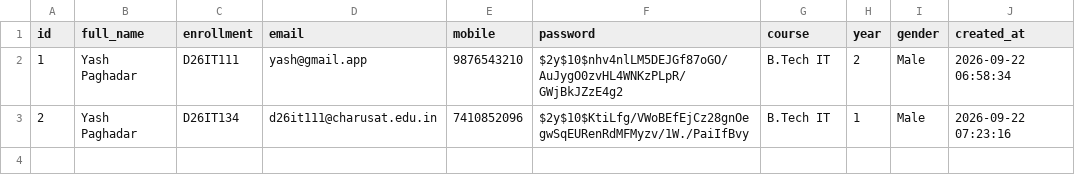
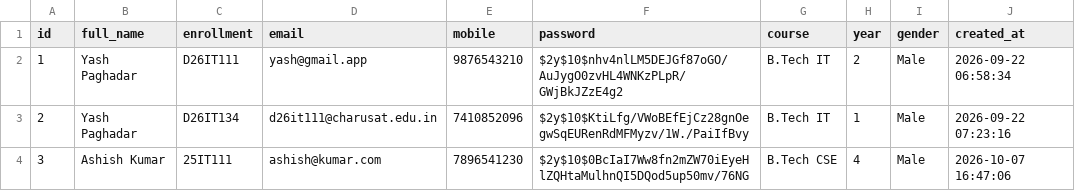
Before and after one commit to yashpaghadar/StudentHub, a CSV file: php/students.csv (was StudentHub-PR7/pages/students.csv), drawn as a sheet; the diff names each change by its address in the sheet, - before the commit and + after, or states it on an @@ line.

Commit message:
Practical 7 PHP Complete (Store student via register page inside csv

```diff
--- a/StudentHub-PR7/pages/students.csv
+++ b/php/students.csv
+row 4: 3 | Ashish Kumar | 25IT111 | ashish@kumar.com | 7896541230 | $2y$10$0BcIaI7Ww8fn2mZW70iEyeHlZQHtaMulhnQI5DQod5up50mv/76NG | B.Tech CSE | 4 | Male | 2026-10-07 16:47:06
```
Also changed, not shown: 7 other files.
